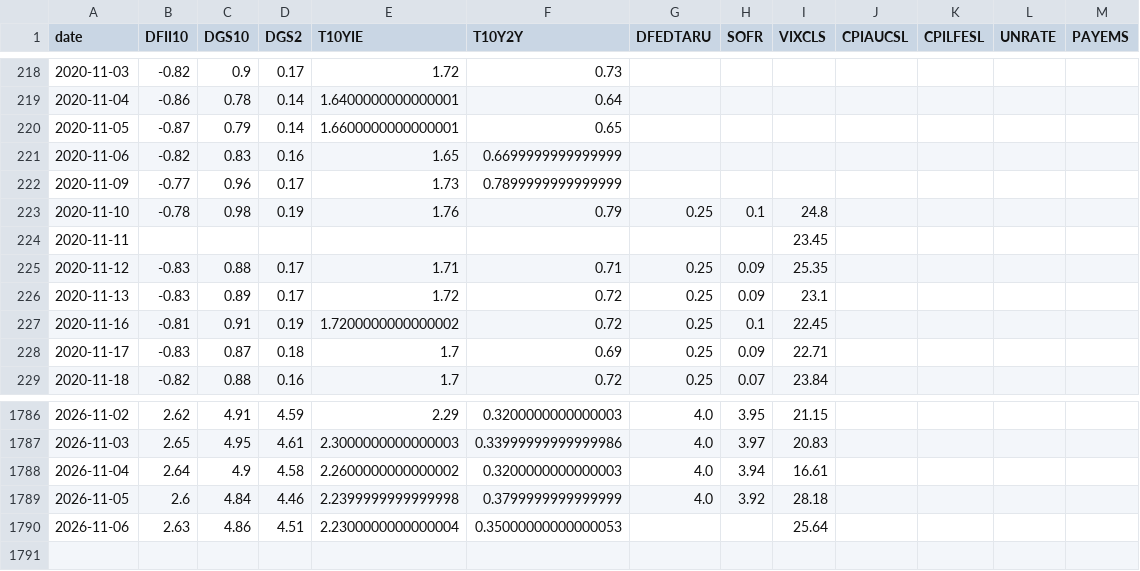
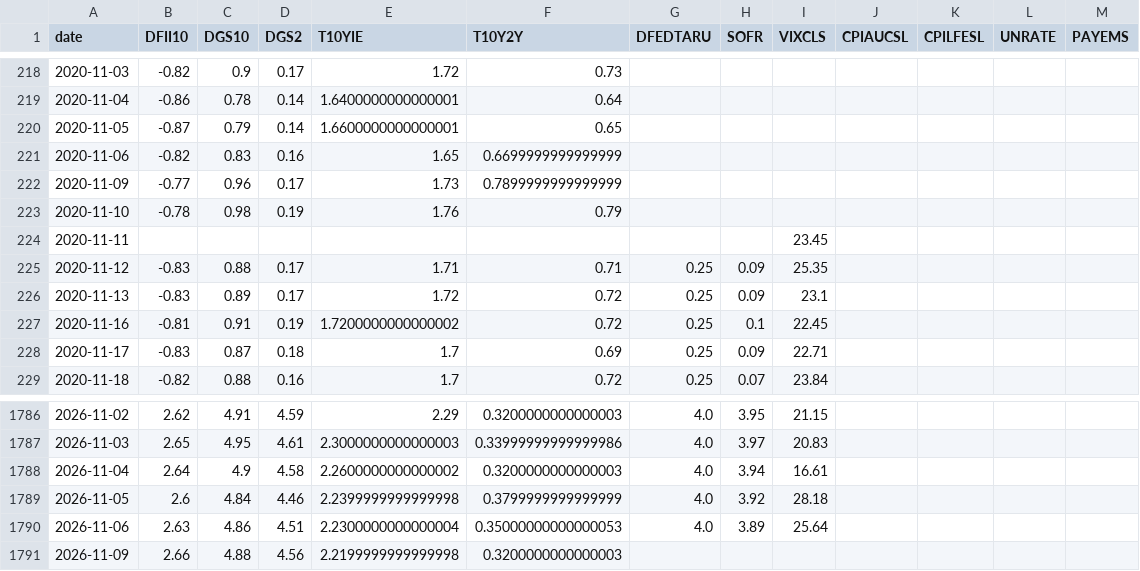
Before and after one commit to mliu86574-png/tokenized-gold-tracker, a CSV file: data/macro.csv, drawn as a sheet; only a part is shown, gaps mark what is left out.

```diff
--- a/data/macro.csv
+++ b/data/macro.csv
@@ -222,3 +222,3 @@ date,DFII10,DGS10,DGS2,T10YIE,T10Y2Y,DFEDTARU,SOFR,VIXCLS,CPIAUCSL,CPILFESL,UNRA
 2020-11-09,-0.77,0.96,0.17,1.73,0.7899999999999999,,,,,,,
-2020-11-10,-0.78,0.98,0.19,1.76,0.79,0.25,0.1,24.8,,,,
+2020-11-10,-0.78,0.98,0.19,1.76,0.79,,,,,,,
 2020-11-11,,,,,,,,23.45,,,,
@@ -1789,2 +1789,3 @@ date,DFII10,DGS10,DGS2,T10YIE,T10Y2Y,DFEDTARU,SOFR,VIXCLS,CPIAUCSL,CPILFESL,UNRA
 2026-11-05,2.6,4.84,4.46,2.2399999999999998,0.3799999999999999,4.0,3.92,28.18,,,,
-2026-11-06,2.63,4.86,4.51,2.2300000000000004,0.35000000000000053,,,25.64,,,,
+2026-11-06,2.63,4.86,4.51,2.2300000000000004,0.35000000000000053,4.0,3.89,25.64,,,,
+2026-11-09,2.66,4.88,4.56,2.2199999999999998,0.3200000000000003,,,,,,,
```
Also changed, not shown: data/history.csv, data/snapshot.csv, 13 other files.
